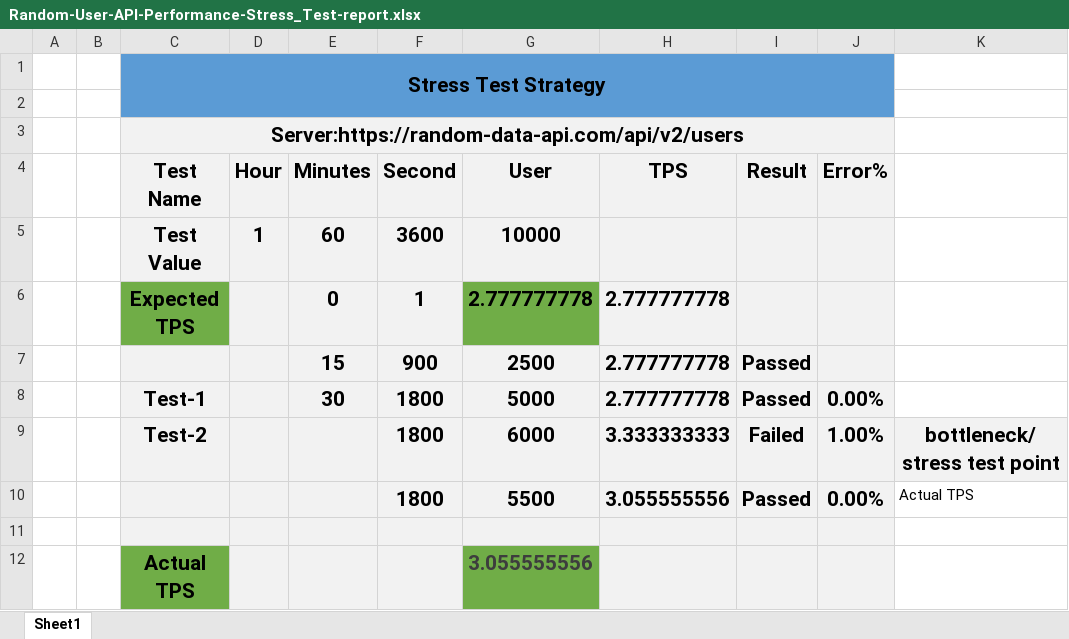
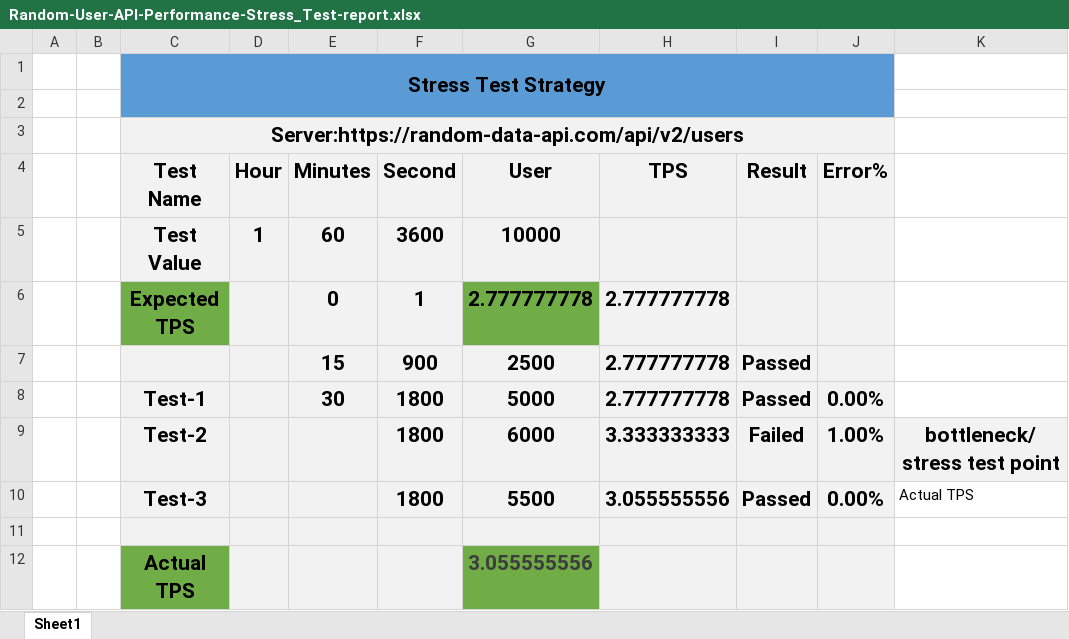
Before and after one commit to suptimusfika/Random-User-API-Performance-Test, an Excel workbook: resources/Random-User-API-Performance-Stress_Test-report.xlsx, sheet Sheet1, drawn as a sheet; values as stored, in another font and other column widths than the file's, no borders; the diff names each change by its address in the sheet, - before the commit and + after, or states it on an @@ line.

```diff
--- a/resources/Random-User-API-Performance-Stress_Test-report.xlsx (sheet Sheet1)
+++ b/resources/Random-User-API-Performance-Stress_Test-report.xlsx (sheet Sheet1)
-C10 (Test Name): (empty)
+C10 (Test Name): Test-3
```
Also changed, not shown: resources/Random-User-API-Performance-Load-Test-report.xlsx, 2 other files.
